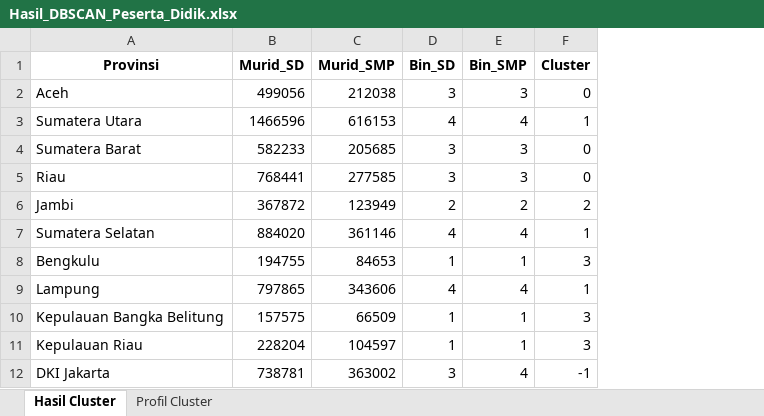
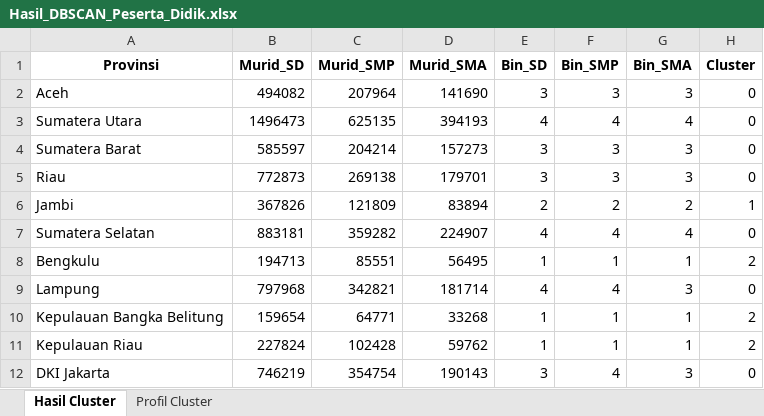
Before and after one commit to Wrezlee/Kecerdasan-Buatan, an Excel workbook: Pertemuan 3/Hasil_DBSCAN_Peserta_Didik.xlsx, sheet Hasil Cluster, drawn as a sheet; only a part is shown; values as stored, in another font and other column widths than the file's, no borders; addresses are those after the commit; the diff covers the shown part only; the diff names each change by its address in the sheet, - before the commit and + after, or states it on an @@ line.

```diff
--- a/Pertemuan 3/Hasil_DBSCAN_Peserta_Didik.xlsx (sheet Hasil Cluster)
+++ b/Pertemuan 3/Hasil_DBSCAN_Peserta_Didik.xlsx (sheet Hasil Cluster)
+column D (Murid_SMA), rows 2-12: 141690 | 394193 | 157273 | 179701 | 83894 | 224907 | 56495 | 181714 | 33268 | 59762 | 190143
+column G (Bin_SMA), rows 2-12: 3 | 4 | 3 | 3 | 2 | 4 | 1 | 3 | 1 | 1 | 3
-B2 (Murid_SD): 499056
+B2 (Murid_SD): 494082
-C2 (Murid_SMP): 212038
+C2 (Murid_SMP): 207964
-B3 (Murid_SD): 1466596
+B3 (Murid_SD): 1496473
-C3 (Murid_SMP): 616153
+C3 (Murid_SMP): 625135
-H3 (Cluster): 1
+H3 (Cluster): 0
-B4 (Murid_SD): 582233
+B4 (Murid_SD): 585597
-C4 (Murid_SMP): 205685
+C4 (Murid_SMP): 204214
-B5 (Murid_SD): 768441
+B5 (Murid_SD): 772873
-C5 (Murid_SMP): 277585
+C5 (Murid_SMP): 269138
-B6 (Murid_SD): 367872
+B6 (Murid_SD): 367826
-C6 (Murid_SMP): 123949
+C6 (Murid_SMP): 121809
-H6 (Cluster): 2
+H6 (Cluster): 1
-B7 (Murid_SD): 884020
+B7 (Murid_SD): 883181
-C7 (Murid_SMP): 361146
+C7 (Murid_SMP): 359282
-H7 (Cluster): 1
+H7 (Cluster): 0
-B8 (Murid_SD): 194755
+B8 (Murid_SD): 194713
-C8 (Murid_SMP): 84653
+C8 (Murid_SMP): 85551
-H8 (Cluster): 3
+H8 (Cluster): 2
-B9 (Murid_SD): 797865
+B9 (Murid_SD): 797968
-C9 (Murid_SMP): 343606
+C9 (Murid_SMP): 342821
-H9 (Cluster): 1
+H9 (Cluster): 0
-B10 (Murid_SD): 157575
+B10 (Murid_SD): 159654
-C10 (Murid_SMP): 66509
+C10 (Murid_SMP): 64771
-H10:H11 (Cluster): 3
+H10:H11 (Cluster): 2
-B11 (Murid_SD): 228204
+B11 (Murid_SD): 227824
-C11 (Murid_SMP): 104597
+C11 (Murid_SMP): 102428
-B12 (Murid_SD): 738781
+B12 (Murid_SD): 746219
-C12 (Murid_SMP): 363002
+C12 (Murid_SMP): 354754
-H12 (Cluster): -1
+H12 (Cluster): 0
```
Also changed, not shown: 81 edited cells elsewhere in this sheet, sheet Profil Cluster, Pertemuan 3/Hasil_DBSCAN_Mall_Customers.xlsx, Pertemuan 3/Hasil_DBSCAN_Produksi_Ayam.xlsx, 47 other files.
